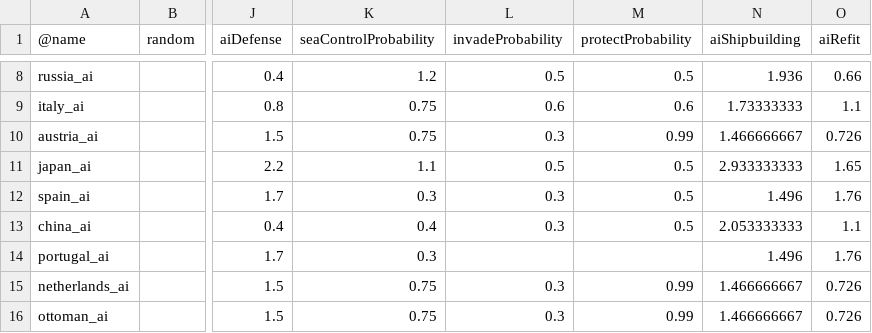
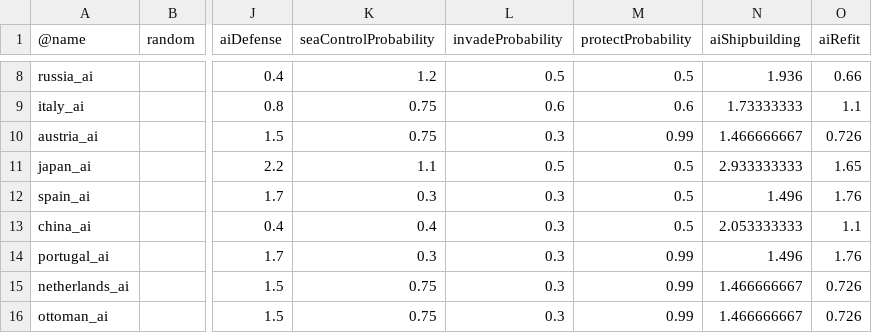
Before and after one commit to brothermunro/Dreadnought-Improvement-Project, a CSV file: aiPersonalities.csv, drawn as a sheet; only a part is shown, gaps mark what is left out; the diff names each change by its address in the sheet, - before the commit and + after, or states it on an @@ line.

Commit message:
Update aiPersonalities.csv
Fixed Portugal lacking invade/protect probability

```diff
--- a/aiPersonalities.csv
+++ b/aiPersonalities.csv
-L14 (invadeProbability): (empty)
+L14 (invadeProbability): 0.3
-M14 (protectProbability): (empty)
+M14 (protectProbability): 0.99
```
